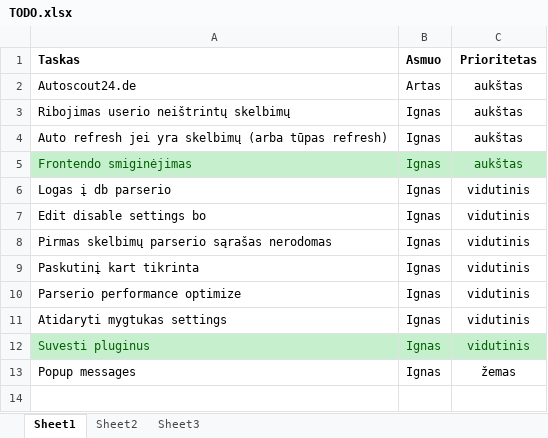
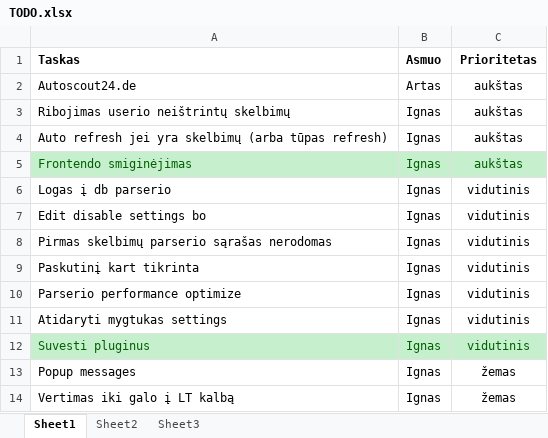
Before and after one commit to povilaspanavas/minder, an Excel workbook: Docs/TODO.xlsx, sheet Sheet1, drawn as a sheet; values as stored, in another font and other column widths than the file's, no borders; the diff names each change by its address in the sheet, - before the commit and + after, or states it on an @@ line.

Commit message:
TODO

```diff
--- a/Docs/TODO.xlsx (sheet Sheet1)
+++ b/Docs/TODO.xlsx (sheet Sheet1)
+row 14: Vertimas iki galo į LT kalbą | Ignas | žemas
```
